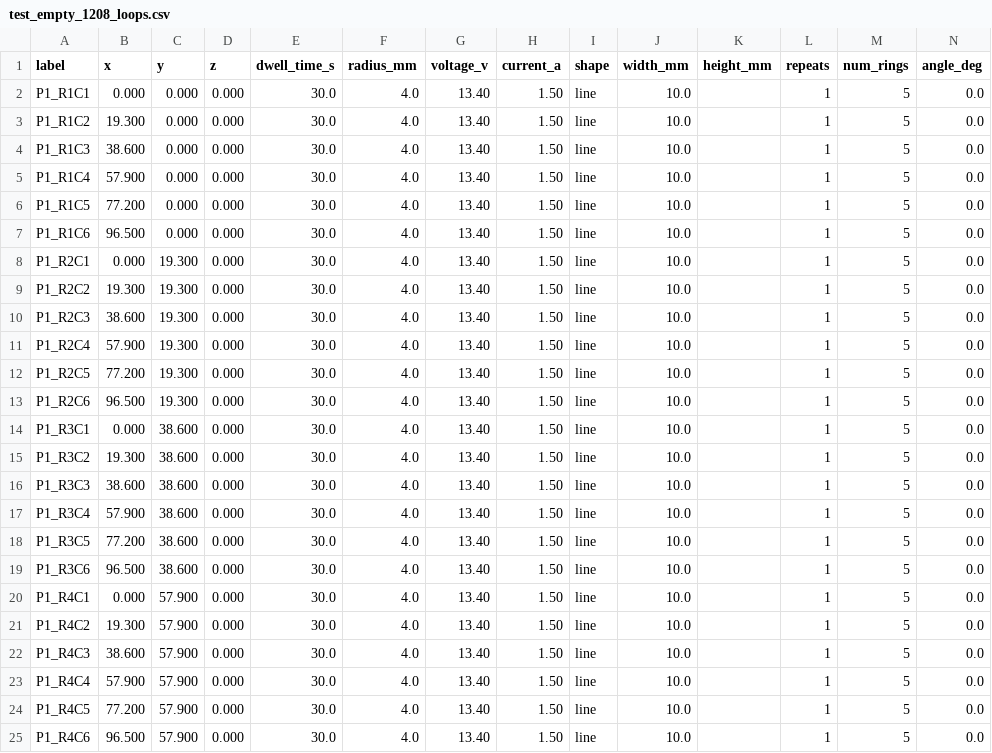
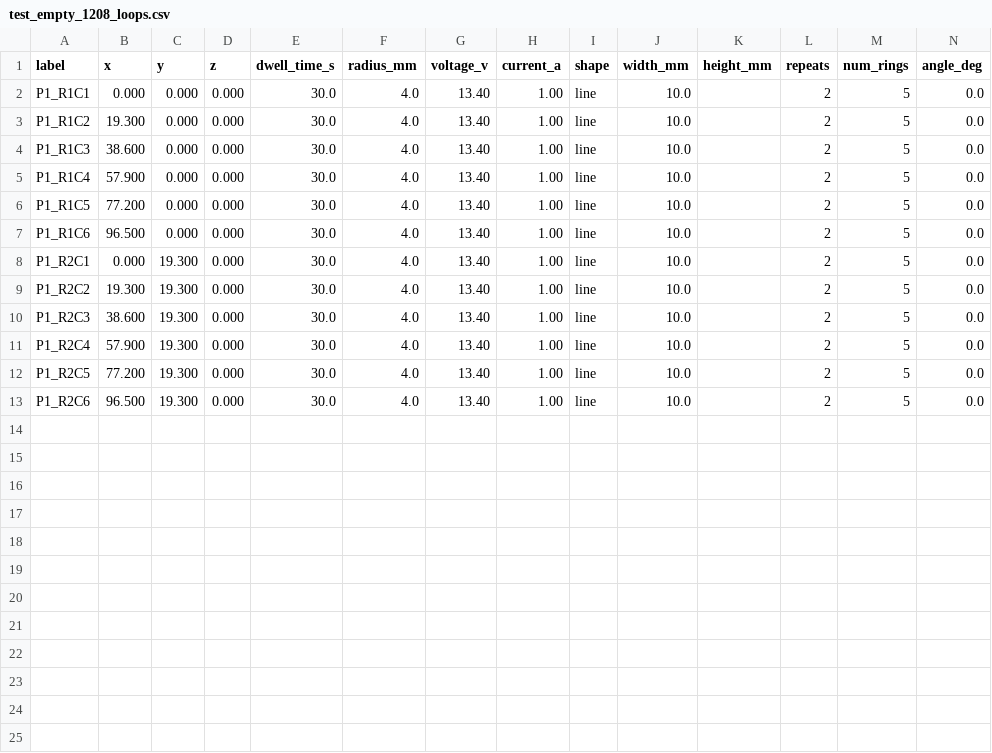
Before and after one commit to cam-cambridge/ir-heater-gantry, a CSV file: test_empty_1208_loops.csv, drawn as a sheet.

```diff
--- a/test_empty_1208_loops.csv
+++ b/test_empty_1208_loops.csv
@@ -1,25 +1,13 @@
 label,x,y,z,dwell_time_s,radius_mm,voltage_v,current_a,shape,width_mm,height_mm,repeats,num_rings,angle_deg
-P1_R1C1,0.000,0.000,0.000,30.0,4.0,13.40,1.50,line,10.0,,1,5,0.0
-P1_R1C2,19.300,0.000,0.000,30.0,4.0,13.40,1.50,line,10.0,,1,5,0.0
-P1_R1C3,38.600,0.000,0.000,30.0,4.0,13.40,1.50,line,10.0,,1,5,0.0
-P1_R1C4,57.900,0.000,0.000,30.0,4.0,13.40,1.50,line,10.0,,1,5,0.0
-P1_R1C5,77.200,0.000,0.000,30.0,4.0,13.40,1.50,line,10.0,,1,5,0.0
-P1_R1C6,96.500,0.000,0.000,30.0,4.0,13.40,1.50,line,10.0,,1,5,0.0
-P1_R2C1,0.000,19.300,0.000,30.0,4.0,13.40,1.50,line,10.0,,1,5,0.0
-P1_R2C2,19.300,19.300,0.000,30.0,4.0,13.40,1.50,line,10.0,,1,5,0.0
-P1_R2C3,38.600,19.300,0.000,30.0,4.0,13.40,1.50,line,10.0,,1,5,0.0
-P1_R2C4,57.900,19.300,0.000,30.0,4.0,13.40,1.50,line,10.0,,1,5,0.0
-P1_R2C5,77.200,19.300,0.000,30.0,4.0,13.40,1.50,line,10.0,,1,5,0.0
-P1_R2C6,96.500,19.300,0.000,30.0,4.0,13.40,1.50,line,10.0,,1,5,0.0
-P1_R3C1,0.000,38.600,0.000,30.0,4.0,13.40,1.50,line,10.0,,1,5,0.0
-P1_R3C2,19.300,38.600,0.000,30.0,4.0,13.40,1.50,line,10.0,,1,5,0.0
-P1_R3C3,38.600,38.600,0.000,30.0,4.0,13.40,1.50,line,10.0,,1,5,0.0
-P1_R3C4,57.900,38.600,0.000,30.0,4.0,13.40,1.50,line,10.0,,1,5,0.0
-P1_R3C5,77.200,38.600,0.000,30.0,4.0,13.40,1.50,line,10.0,,1,5,0.0
-P1_R3C6,96.500,38.600,0.000,30.0,4.0,13.40,1.50,line,10.0,,1,5,0.0
-P1_R4C1,0.000,57.900,0.000,30.0,4.0,13.40,1.50,line,10.0,,1,5,0.0
-P1_R4C2,19.300,57.900,0.000,30.0,4.0,13.40,1.50,line,10.0,,1,5,0.0
-P1_R4C3,38.600,57.900,0.000,30.0,4.0,13.40,1.50,line,10.0,,1,5,0.0
-P1_R4C4,57.900,57.900,0.000,30.0,4.0,13.40,1.50,line,10.0,,1,5,0.0
-P1_R4C5,77.200,57.900,0.000,30.0,4.0,13.40,1.50,line,10.0,,1,5,0.0
-P1_R4C6,96.500,57.900,0.000,30.0,4.0,13.40,1.50,line,10.0,,1,5,0.0
+P1_R1C1,0.000,0.000,0.000,30.0,4.0,13.40,1.00,line,10.0,,2,5,0.0
+P1_R1C2,19.300,0.000,0.000,30.0,4.0,13.40,1.00,line,10.0,,2,5,0.0
+P1_R1C3,38.600,0.000,0.000,30.0,4.0,13.40,1.00,line,10.0,,2,5,0.0
+P1_R1C4,57.900,0.000,0.000,30.0,4.0,13.40,1.00,line,10.0,,2,5,0.0
+P1_R1C5,77.200,0.000,0.000,30.0,4.0,13.40,1.00,line,10.0,,2,5,0.0
+P1_R1C6,96.500,0.000,0.000,30.0,4.0,13.40,1.00,line,10.0,,2,5,0.0
+P1_R2C1,0.000,19.300,0.000,30.0,4.0,13.40,1.00,line,10.0,,2,5,0.0
+P1_R2C2,19.300,19.300,0.000,30.0,4.0,13.40,1.00,line,10.0,,2,5,0.0
+P1_R2C3,38.600,19.300,0.000,30.0,4.0,13.40,1.00,line,10.0,,2,5,0.0
+P1_R2C4,57.900,19.300,0.000,30.0,4.0,13.40,1.00,line,10.0,,2,5,0.0
+P1_R2C5,77.200,19.300,0.000,30.0,4.0,13.40,1.00,line,10.0,,2,5,0.0
+P1_R2C6,96.500,19.300,0.000,30.0,4.0,13.40,1.00,line,10.0,,2,5,0.0
```
Also changed, not shown: 12 other files.
